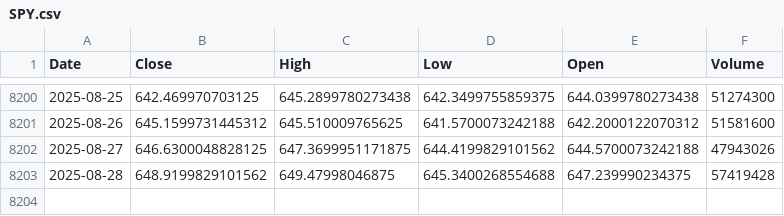
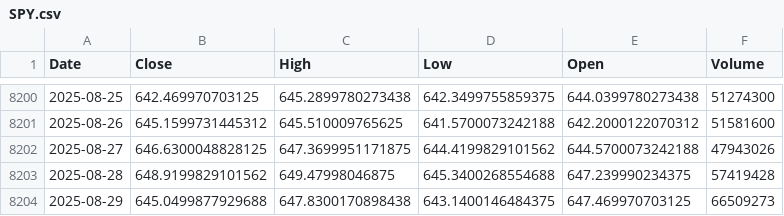
Before and after one commit to alitalbi/storage_data_fy, a CSV file: SPY.csv, drawn as a sheet; only a part is shown, gaps mark what is left out; the diff names each change by its address in the sheet, - before the commit and + after, or states it on an @@ line.

Commit message:
Update SPY.csv with latest hourly data

```diff
--- a/SPY.csv
+++ b/SPY.csv
+row 8204: 2025-08-29 | 645.0499877929688 | 647.8300170898438 | 643.1400146484375 | 647.469970703125 | 66509273
```
